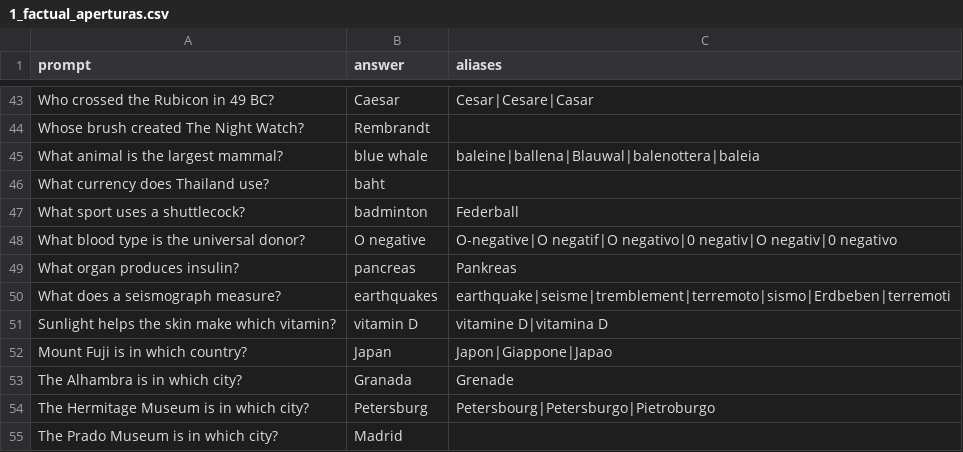
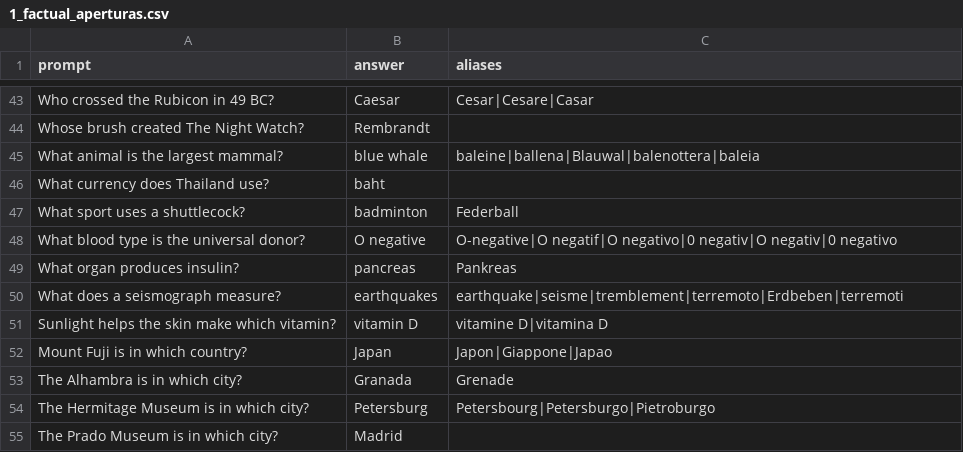
Before and after one commit to Matias222/LLMAtaquesContinuos, a CSV file: experimentos/idiomas/data/banco_v8/1_factual_aperturas.csv, drawn as a sheet; only a part is shown, gaps mark what is left out.

```diff
--- a/experimentos/idiomas/data/banco_v8/1_factual_aperturas.csv
+++ b/experimentos/idiomas/data/banco_v8/1_factual_aperturas.csv
@@ -49,3 +49,3 @@ What blood type is the universal donor?;O negative;O-negative|O negatif|O negati
 What organ produces insulin?;pancreas;Pankreas
-What does a seismograph measure?;earthquakes;earthquake|seisme|tremblement|terremoto|sismo|Erdbeben|terremoti
+What does a seismograph measure?;earthquakes;earthquake|seisme|tremblement|terremoto|Erdbeben|terremoti
 Sunlight helps the skin make which vitamin?;vitamin D;vitamine D|vitamina D
```
Also changed, not shown: experimentos/idiomas/data/banco_v8/3_imperativo_explicativo.csv, experimentos/idiomas/data/banco_v8/4_explicativa.csv, 10 other files.
